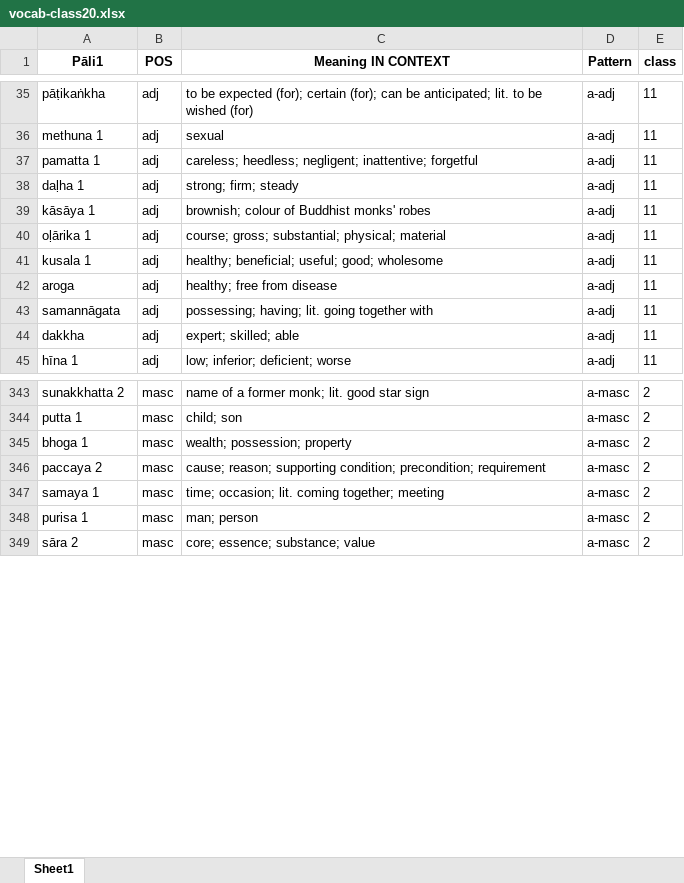
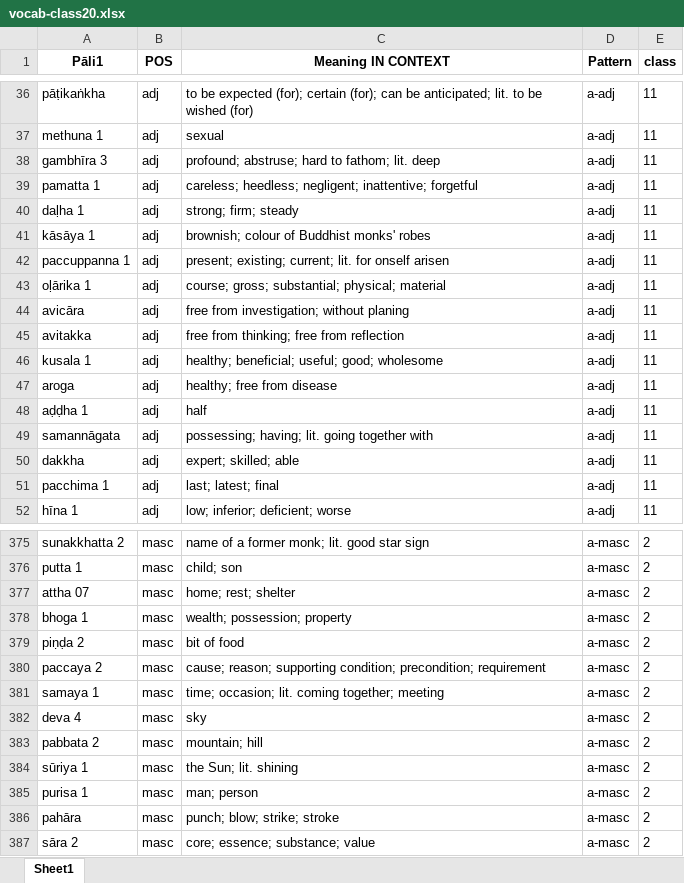
Before and after one commit to sasanarakkha/study-tools, an Excel workbook: pali-class/vocab/vocab-class20.xlsx, sheet Sheet1, drawn as a sheet; only a part is shown, gaps mark what is left out; values as stored, in another font and other column widths than the file's, no borders; the diff covers the shown part only; the diff names each change by its address in the sheet, - before the commit and + after, or states it on an @@ line.

```diff
--- a/pali-class/vocab/vocab-class20.xlsx (sheet Sheet1)
+++ b/pali-class/vocab/vocab-class20.xlsx (sheet Sheet1)
+row 38: gambhīra 3 | adj | profound; abstruse; hard to fathom; lit. deep | a-adj | 11
+row 42: paccuppanna 1 | adj | present; existing; current; lit. for onself arisen | a-adj | 11
+row 44: avicāra | adj | free from investigation; without planing | a-adj | 11
+row 45: avitakka | adj | free from thinking; free from reflection | a-adj | 11
+row 48: aḍḍha 1 | adj | half | a-adj | 11
+row 51: pacchima 1 | adj | last; latest; final | a-adj | 11
+row 377: attha 07 | masc | home; rest; shelter | a-masc | 2
+row 379: piṇḍa 2 | masc | bit of food | a-masc | 2
+row 382: deva 4 | masc | sky | a-masc | 2
+row 383: pabbata 2 | masc | mountain; hill | a-masc | 2
+row 384: sūriya 1 | masc | the Sun; lit. shining | a-masc | 2
+row 386: pahāra | masc | punch; blow; strike; stroke | a-masc | 2
```
Also changed, not shown: 57 added rows, 6 moved rows and 10 edited cells elsewhere in this sheet, pali-class/vocab/vocab-class21.xlsx, pali-class/vocab/vocab-class22.xlsx, 27 other files.
